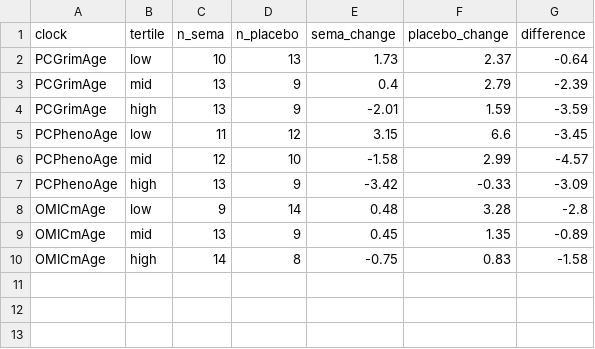
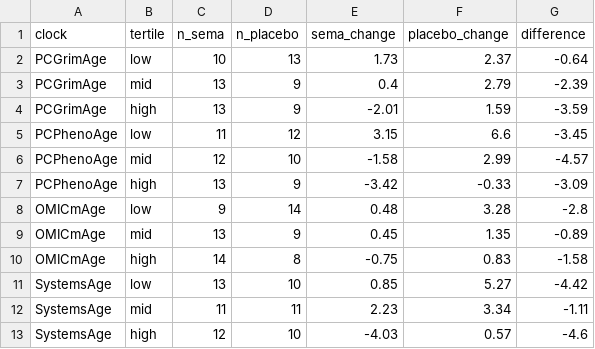
Before and after one commit to atomeam/void-loop, a CSV file: domains/forethinkers/experiments/semaglutide-baseline-tertiles.csv, drawn as a sheet.

Commit message:
Forethinkers: life-extension Q6 — GrimAge gradient vs chance (#2248)
* Forethinkers: life-extension Q6 — GrimAge gradient holds under inflammation adjust, not under bootstrap

Press open question 6 on the Corley Source Data: PCGrimAge baseline-acceleration × semaglutide interaction survives HsCRP/sCD163/BMI/sex and leave-one-out, fails bootstrap CI and half-split. Re-check Q5 blockers (MaGE weights still private; GSE327270 still 2 samples). Registry refresh adds NCT07218445; SLIM LIVER npj Aging follow-up shows no group-mean PCGrimAge slowing. Extend experiments/semaglutide-baseline-tertiles.py and add q6 CSV.

* Regenerate the generated files after the merge

* Drop void-live-deploy/self.json (deploy-generated; keep out of PR)

* Handoff: move forethinkers cycle to Just finished with PR #2248

---------

Co-authored-by: atomeam <215914005+atomeam@users.noreply.github.com>

```diff
--- a/domains/forethinkers/experiments/semaglutide-baseline-tertiles.csv
+++ b/domains/forethinkers/experiments/semaglutide-baseline-tertiles.csv
@@ -10 +10,4 @@ OMICmAge,mid,13,9,0.45,1.35,-0.89
 OMICmAge,high,14,8,-0.75,0.83,-1.58
+SystemsAge,low,13,10,0.85,5.27,-4.42
+SystemsAge,mid,11,11,2.23,3.34,-1.11
+SystemsAge,high,12,10,-4.03,0.57,-4.6
```
Also changed, not shown: 6 other files.
